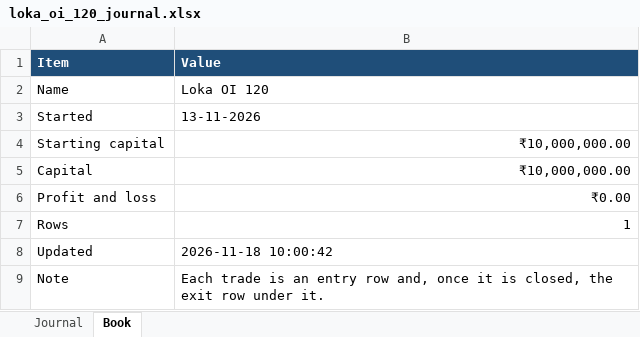
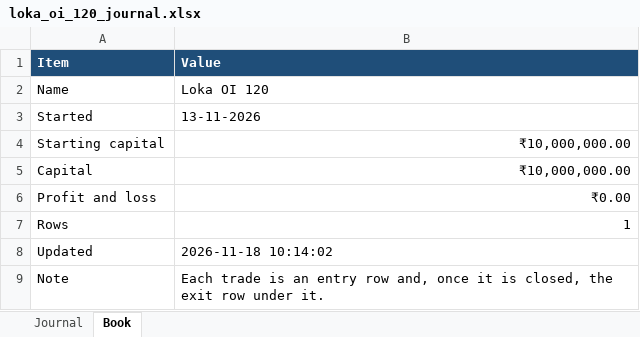
Before and after one commit to AbhilashMunnur/nifty-index-scan, an Excel workbook: data/loka_oi_120_journal.xlsx, sheet Book, drawn as a sheet; values as stored, in another font and other column widths than the file's, no borders; the diff names each change by its address in the sheet, - before the commit and + after, or states it on an @@ line.

```diff
--- a/data/loka_oi_120_journal.xlsx (sheet Book)
+++ b/data/loka_oi_120_journal.xlsx (sheet Book)
-B8 (Value): 2026-11-18 10:00:42
+B8 (Value): 2026-11-18 10:14:02
```
Also changed, not shown: data/loka_fut_sl_0_50pct_journal.xlsx, 7 other files.
